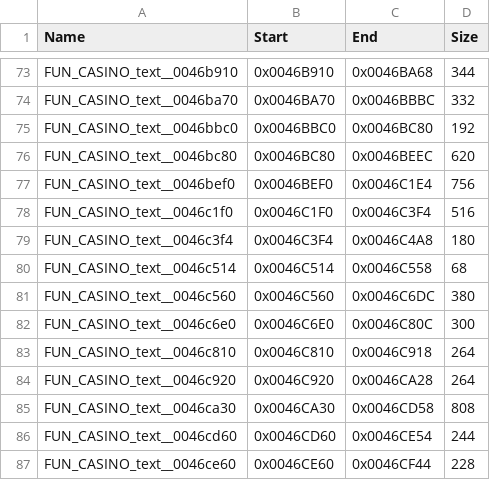
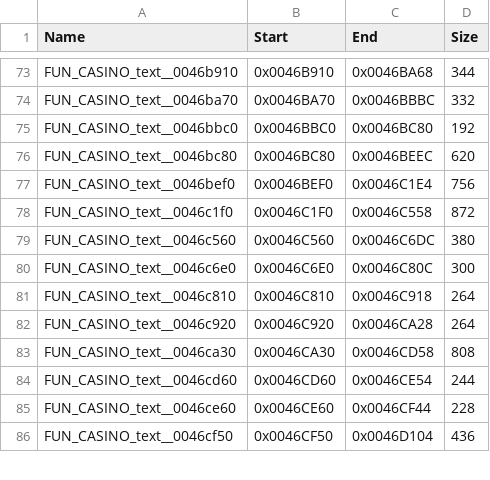
Before and after one commit to Sinan-Karakaya/DQ8-Recompiled, a CSV file: config/SLUS_212.07/functions_casino.csv, drawn as a sheet; only a part is shown, gaps mark what is left out; the shorter side is filled out with more unchanged rows.

```diff
--- a/config/SLUS_212.07/functions_casino.csv
+++ b/config/SLUS_212.07/functions_casino.csv
@@ -77,5 +77,3 @@ FUN_CASINO_text__0046bc80,0x0046BC80,0x0046BEEC,620
 FUN_CASINO_text__0046bef0,0x0046BEF0,0x0046C1E4,756
-FUN_CASINO_text__0046c1f0,0x0046C1F0,0x0046C3F4,516
-FUN_CASINO_text__0046c3f4,0x0046C3F4,0x0046C4A8,180
-FUN_CASINO_text__0046c514,0x0046C514,0x0046C558,68
+FUN_CASINO_text__0046c1f0,0x0046C1F0,0x0046C558,872
 FUN_CASINO_text__0046c560,0x0046C560,0x0046C6DC,380
```
Also changed, not shown: config/SLUS_212.07/functions.csv, config/SLUS_212.07/functions.enriched.csv.
